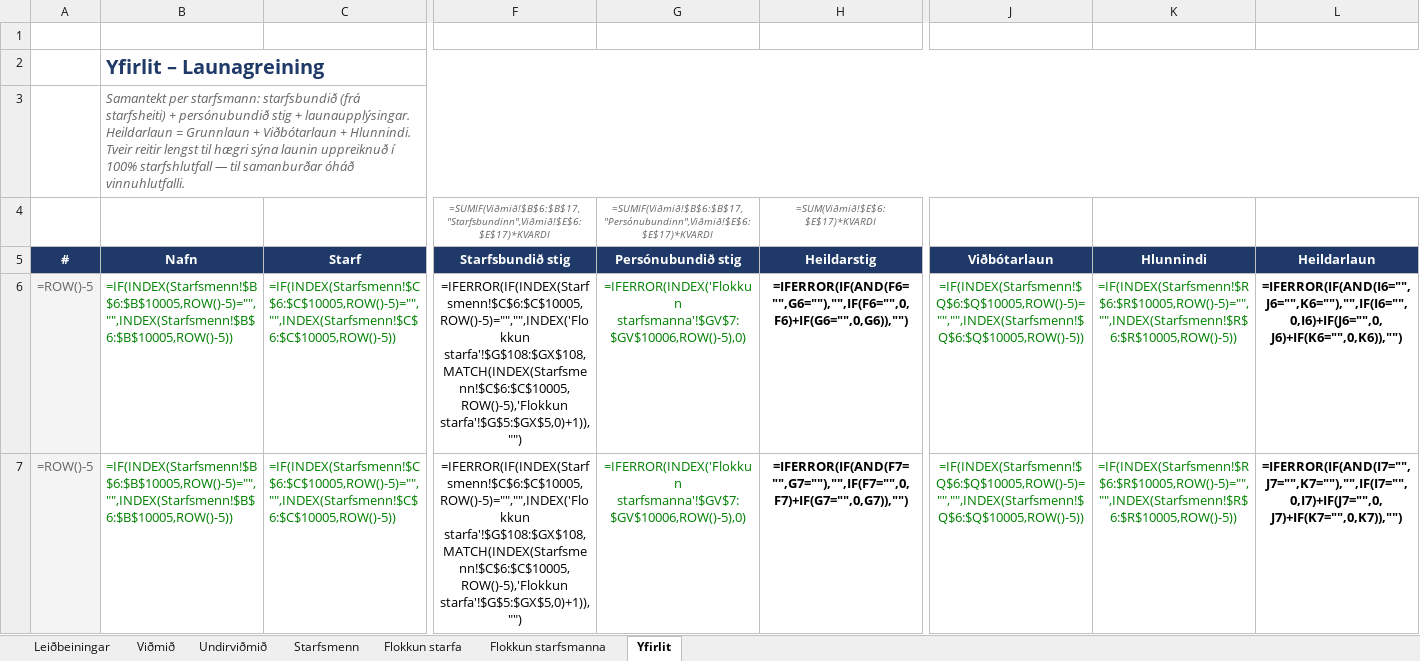
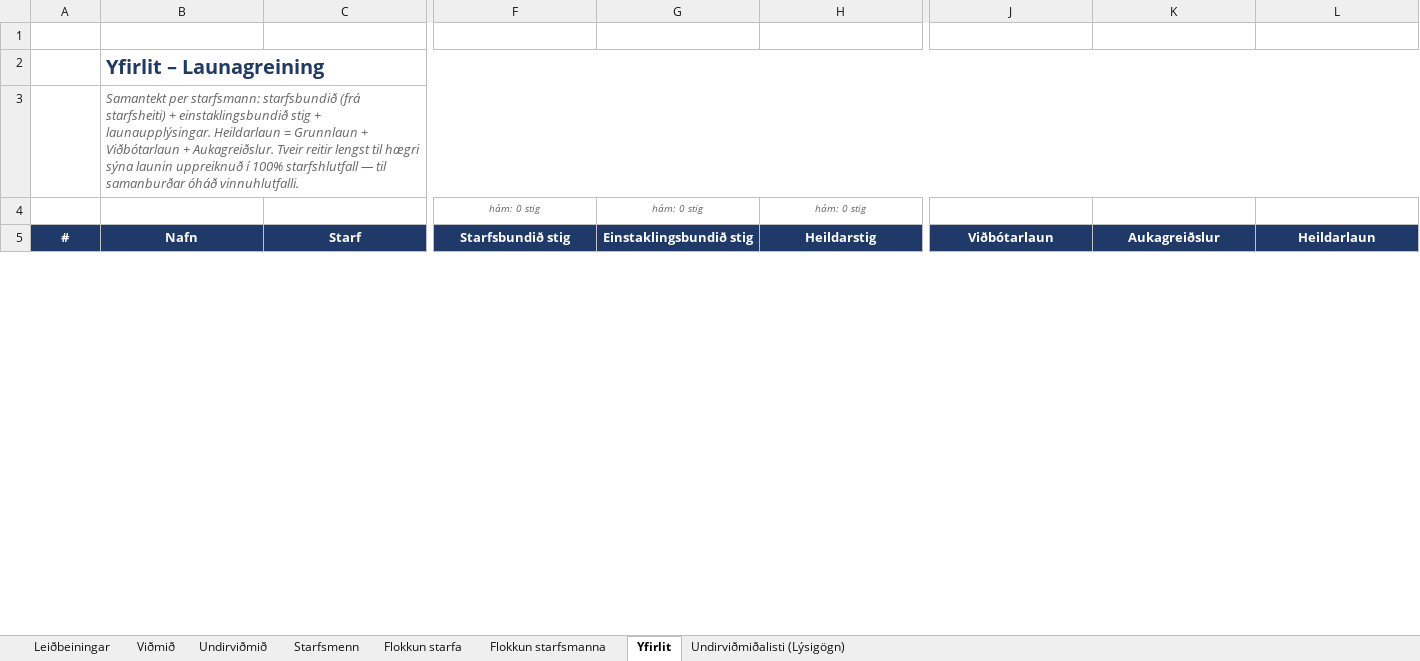
Before and after one commit to DMR-is/dmr.is, an Excel workbook: apps/directorate-of-equality-api/src/modules/report-excel/template.xlsx, sheet Yfirlit, drawn as a sheet; only a part is shown, gaps mark what is left out; values as stored, in another font and other column widths than the file's, no borders; formulas without a stored value are shown as written; charts and pictures and table styles not drawn; removed rows and columns are numbered as before the commit, all else as after; rows hold the shown columns only; the diff covers the shown part only; the diff names each change by its address in the sheet, - before the commit and + after, or states it on an @@ line.

```diff
--- a/apps/directorate-of-equality-api/src/modules/report-excel/template.xlsx (sheet Yfirlit)
+++ b/apps/directorate-of-equality-api/src/modules/report-excel/template.xlsx (sheet Yfirlit)
+sheet tab: Undirviðmiðalisti (Lýsigögn)
-B3: …starfsheiti) + persónubundið stig + launaupplýsingar. Heildarlaun = Grunnlaun + Viðbótarlaun + Hlunnindi. Tveir reitir…
+B3: …starfsheiti) + einstaklingsbundið stig + launaupplýsingar. Heildarlaun = Grunnlaun + Viðbótarlaun + Aukagreiðslur. Tveir reitir…
-row 4:  |  |  | =SUMIF(Viðmið!$B$6:$B$17,"Starfsbundinn",Viðmið!$E$6:$E$17)*KVARDI | =SUMIF(Viðmið!$B$6:$B$17,"Persónubundinn",Viðmið!$E$6:$E$17)*KVARDI | =SUM(Viðmið!$E$6:$E$17)*KVARDI
+row 4:  |  |  | hám: 0 stig | hám: 0 stig | hám: 0 stig
-G5: Persónubundið stig
+G5: Einstaklingsbundið stig
-K5: Hlunnindi
+K5: Aukagreiðslur
-row 6: =ROW()-5 | =IF(INDEX(Starfsmenn!$B$6:$B$10005,ROW()-5)="","",INDEX(Starfsmenn!$B$6:$B$10005,ROW()-5)) | =IF(INDEX(Starfsmenn!$C$6:$C$10005,ROW()-5)="","",INDEX(Starfsmenn!$C$6:$C$10005,ROW()-5)) | =IFERROR(IF(INDEX(Starfsmenn!$C$6:$C$10005,ROW()-5)="","",INDEX('Flokkun starfa'!$G$108:$GX$108,MATCH(INDEX(Starfsmenn!$C$6:$C$10005,ROW()-5),'Flokkun starfa'!$G$5:$GX$5,0)+1)),"") | =IFERROR(INDEX('Flokkun starfsmanna'!$GV$7:$GV$10006,ROW()-5),0) | =IFERROR(IF(AND(F6="",G6=""),"",IF(F6="",0,F6)+IF(G6="",0,G6)),"") | =IF(INDEX(Starfsmenn!$Q$6:$Q$10005,ROW()-5)="","",INDEX(Starfsmenn!$Q$6:$Q$10005,ROW()-5)) | =IF(INDEX(Starfsmenn!$R$6:$R$10005,ROW()-5)="","",INDEX(Starfsmenn!$R$6:$R$10005,ROW()-5)) | =IFERROR(IF(AND(I6="",J6="",K6=""),"",IF(I6="",0,I6)+IF(J6="",0,J6)+IF(K6="",0,K6)),"")
-row 7: =ROW()-5 | =IF(INDEX(Starfsmenn!$B$6:$B$10005,ROW()-5)="","",INDEX(Starfsmenn!$B$6:$B$10005,ROW()-5)) | =IF(INDEX(Starfsmenn!$C$6:$C$10005,ROW()-5)="","",INDEX(Starfsmenn!$C$6:$C$10005,ROW()-5)) | =IFERROR(IF(INDEX(Starfsmenn!$C$6:$C$10005,ROW()-5)="","",INDEX('Flokkun starfa'!$G$108:$GX$108,MATCH(INDEX(Starfsmenn!$C$6:$C$10005,ROW()-5),'Flokkun starfa'!$G$5:$GX$5,0)+1)),"") | =IFERROR(INDEX('Flokkun starfsmanna'!$GV$7:$GV$10006,ROW()-5),0) | =IFERROR(IF(AND(F7="",G7=""),"",IF(F7="",0,F7)+IF(G7="",0,G7)),"") | =IF(INDEX(Starfsmenn!$Q$6:$Q$10005,ROW()-5)="","",INDEX(Starfsmenn!$Q$6:$Q$10005,ROW()-5)) | =IF(INDEX(Starfsmenn!$R$6:$R$10005,ROW()-5)="","",INDEX(Starfsmenn!$R$6:$R$10005,ROW()-5)) | =IFERROR(IF(AND(I7="",J7="",K7=""),"",IF(I7="",0,I7)+IF(J7="",0,J7)+IF(K7="",0,K7)),"")
```
Also changed, not shown: 50 added rows, 48 removed rows and 7 edited cells elsewhere in this sheet, sheet Flokkun starfa, sheet Flokkun starfsmanna, sheet Undirviðmið, sheet Starfsmenn, sheet Viðmið, sheet Leiðbeiningar, hidden cells, charts or pictures, 15 other files.
